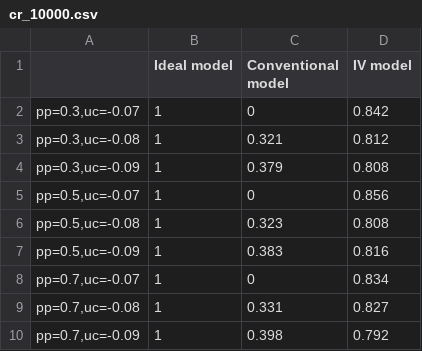
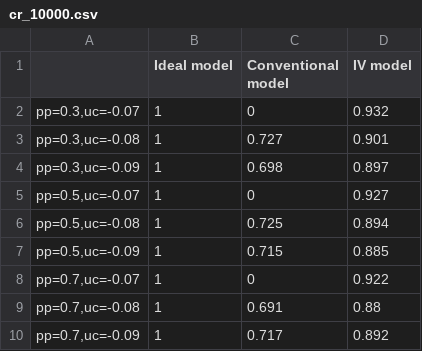
Before and after one commit to wyx951029/IV-simulation-study, a CSV file: cr_10000.csv, drawn as a sheet.

```diff
--- a/cr_10000.csv
+++ b/cr_10000.csv
@@ -1,10 +1,10 @@
 "","Ideal model","Conventional model","IV model"
-"pp=0.3,uc=-0.07",1,0,0.842
-"pp=0.3,uc=-0.08",1,0.321,0.812
-"pp=0.3,uc=-0.09",1,0.379,0.808
-"pp=0.5,uc=-0.07",1,0,0.856
-"pp=0.5,uc=-0.08",1,0.323,0.808
-"pp=0.5,uc=-0.09",1,0.383,0.816
-"pp=0.7,uc=-0.07",1,0,0.834
-"pp=0.7,uc=-0.08",1,0.331,0.827
-"pp=0.7,uc=-0.09",1,0.398,0.792
+"pp=0.3,uc=-0.07",1,0,0.932
+"pp=0.3,uc=-0.08",1,0.727,0.901
+"pp=0.3,uc=-0.09",1,0.698,0.897
+"pp=0.5,uc=-0.07",1,0,0.927
+"pp=0.5,uc=-0.08",1,0.725,0.894
+"pp=0.5,uc=-0.09",1,0.715,0.885
+"pp=0.7,uc=-0.07",1,0,0.922
+"pp=0.7,uc=-0.08",1,0.691,0.88
+"pp=0.7,uc=-0.09",1,0.717,0.892
```
Also changed, not shown: 2 other files.
